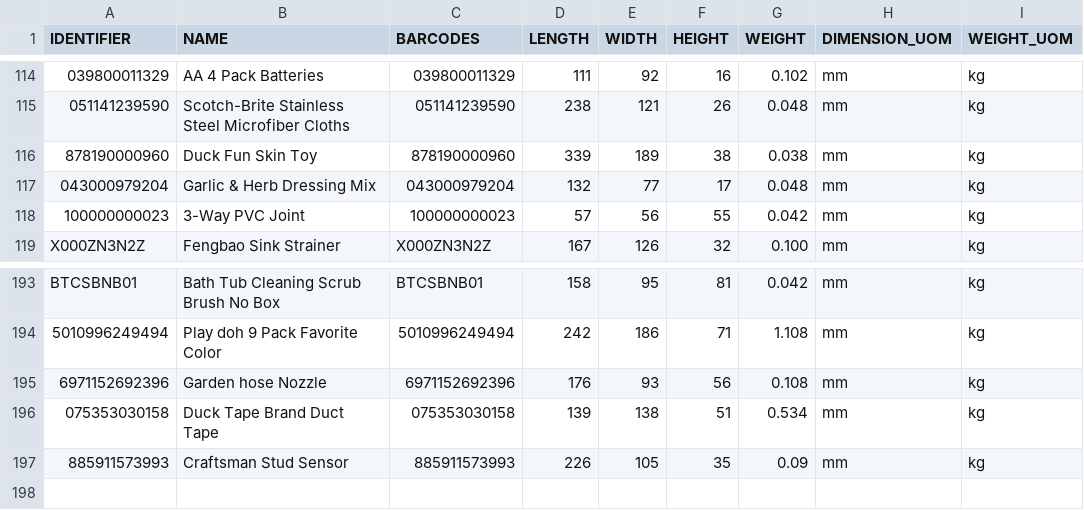
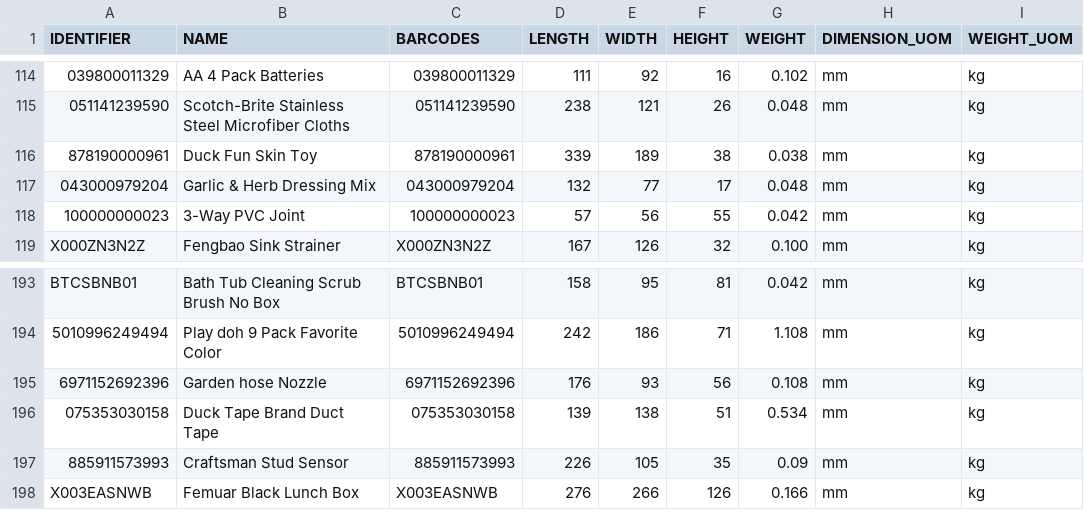
Before and after one commit to tanmayDhasade/sqa_scripts, a CSV file: new_skus.csv, drawn as a sheet; only a part is shown, gaps mark what is left out; the diff names each change by its address in the sheet, - before the commit and + after, or states it on an @@ line.

Commit message:
Update new_skus.csv

```diff
--- a/new_skus.csv
+++ b/new_skus.csv
-A116 (IDENTIFIER): 878190000960
+A116 (IDENTIFIER): 878190000961
-C116 (BARCODES): 878190000960
+C116 (BARCODES): 878190000961
+row 198: X003EASNWB | Femuar Black Lunch Box | X003EASNWB | 276 | 266 | 126 | 0.166 | mm | kg
```
